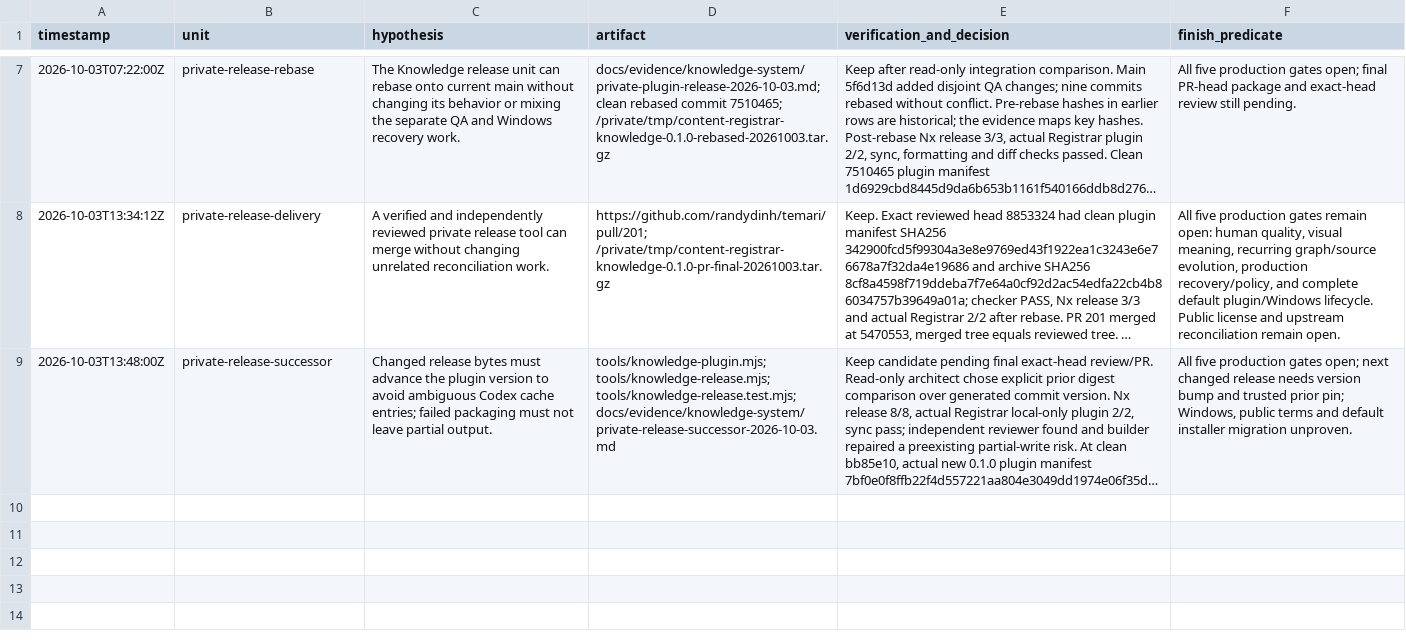
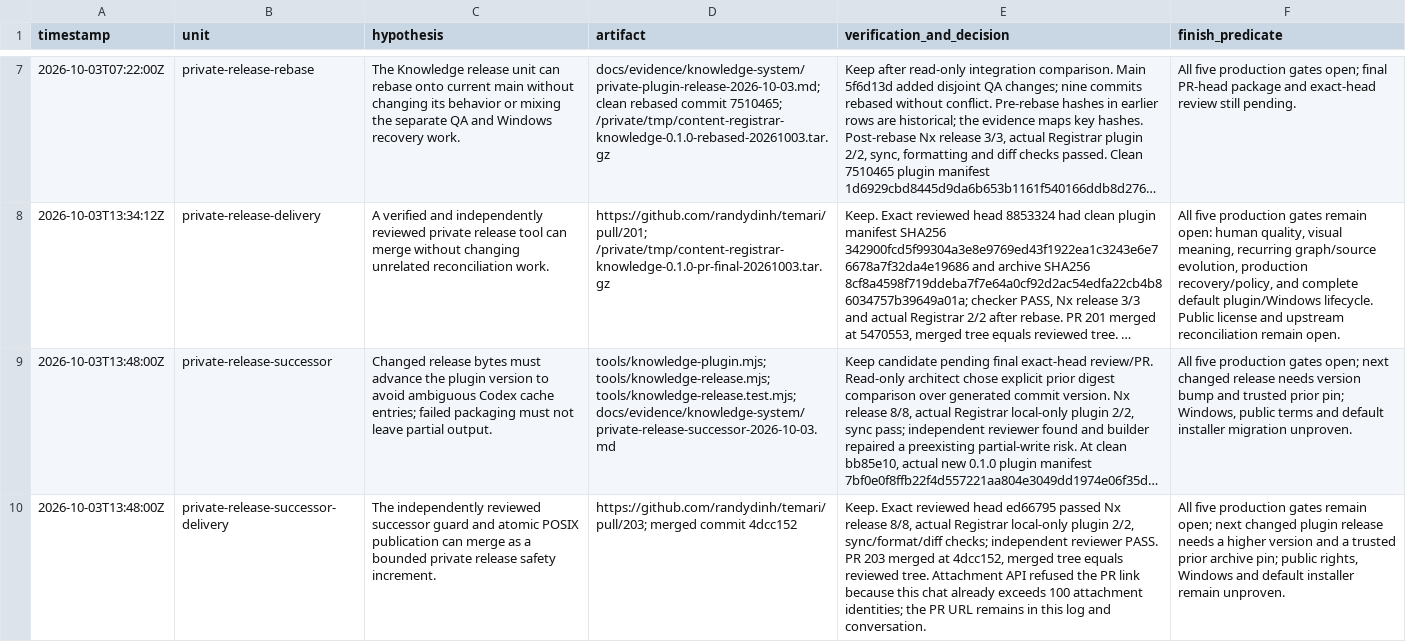
Before and after one commit to randydinh/temari, a TSV file: .audit/knowledge-overnight-2026-10-02.tsv, drawn as a sheet; only a part is shown, gaps mark what is left out; long unchanged cells end in …; the diff names each change by its address in the sheet, - before the commit and + after, or states it on an @@ line.

Commit message:
Record merged Knowledge release successor

```diff
--- a/.audit/knowledge-overnight-2026-10-02.tsv
+++ b/.audit/knowledge-overnight-2026-10-02.tsv
+row 10: 2026-10-03T13:48:00Z | private-release-successor-delivery | The independently reviewed successor guard and atomic POSIX publication can merge as a bounded private release safety increment. | https://github.com/randydinh/temari/pull/203; merged commit 4dcc152 | Keep. Exact reviewed head ed66795 passed Nx release 8/8, actual Registrar local-only plugin 2/2, sync/format/diff checks; independent reviewer PASS. PR 203 merged at 4dcc152, merged tree equals reviewed tree. Attachment API refused the PR link because this chat already exceeds 100 attachment identities; the PR URL remains in this log and conversation. | All five production gates remain open; next changed plugin release needs a higher version and a trusted prior archive pin; public rights, Windows and default installer remain unproven.
```
